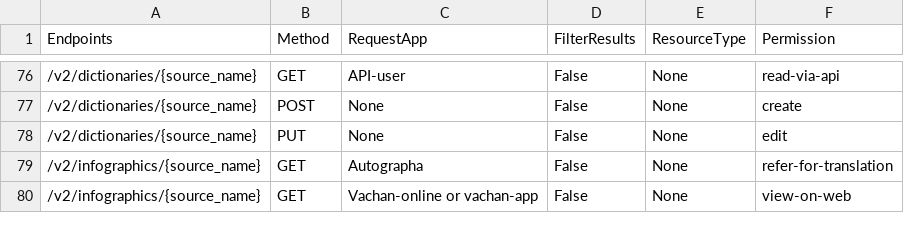
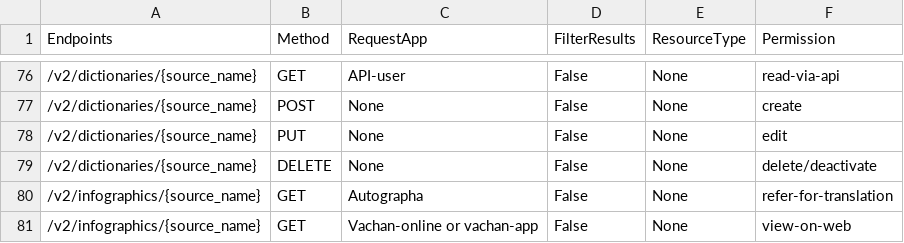
Before and after one commit to Bridgeconn/vachan-api, a CSV file: app/auth/api-permissions.csv, drawn as a sheet; only a part is shown, gaps mark what is left out; the diff names each change by its address in the sheet, - before the commit and + after, or states it on an @@ line.

Commit message:
hard delete on commentaries and dictionaries

```diff
--- a/app/auth/api-permissions.csv
+++ b/app/auth/api-permissions.csv
+row 79: /v2/dictionaries/{source_name} | DELETE | None | False | None | delete/deactivate
```
Also changed, not shown: 21 other files.
